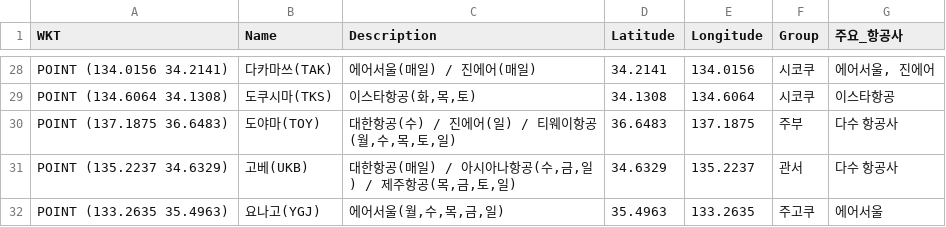
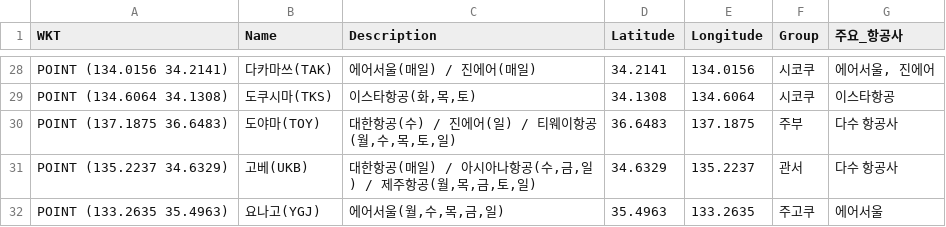
Before and after one commit to herbie4106/flight-tracker, a CSV file: japan_flight_for_map.csv, drawn as a sheet; only a part is shown, gaps mark what is left out.

```diff
--- a/japan_flight_for_map.csv
+++ b/japan_flight_for_map.csv
@@ -30,3 +30,3 @@ POINT (134.6064 34.1308),도쿠시마(TKS),"이스타항공(화,목,토)",34.130
 POINT (137.1875 36.6483),도야마(TOY),"대한항공(수) / 진에어(일) / 티웨이항공(월,수,목,토,일)",36.6483,137.1875,주부,다수 항공사
-POINT (135.2237 34.6329),고베(UKB),"대한항공(매일) / 아시아나항공(수,금,일) / 제주항공(목,금,토,일)",34.6329,135.2237,관서,다수 항공사
+POINT (135.2237 34.6329),고베(UKB),"대한항공(매일) / 아시아나항공(수,금,일) / 제주항공(월,목,금,토,일)",34.6329,135.2237,관서,다수 항공사
 POINT (133.2635 35.4963),요나고(YGJ),"에어서울(월,수,목,금,일)",35.4963,133.2635,주고쿠,에어서울
```
Also changed, not shown: 1 other file.
